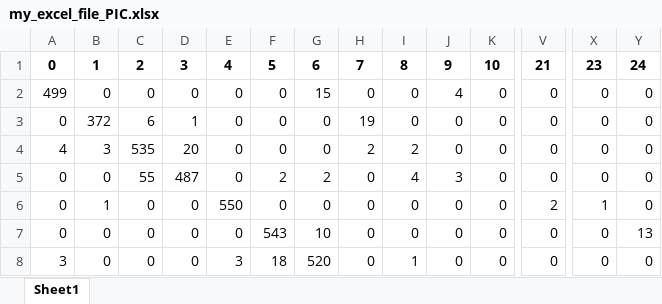
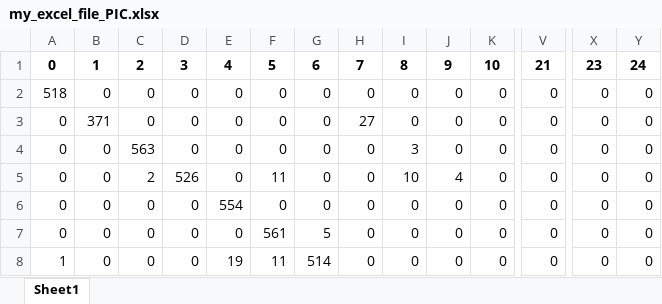
Before and after one commit to Arthicha/AluxandraDrinTheDodge, an Excel workbook: savedModel/modelKNN/my_excel_file_PIC.xlsx, sheet Sheet1, drawn as a sheet; only a part is shown, gaps mark what is left out; values as stored, in another font and other column widths than the file's, no borders; the diff covers the shown part only; the diff names each change by its address in the sheet, - before the commit and + after, or states it on an @@ line.

```diff
--- a/savedModel/modelKNN/my_excel_file_PIC.xlsx (sheet Sheet1)
+++ b/savedModel/modelKNN/my_excel_file_PIC.xlsx (sheet Sheet1)
-A2: 499
+A2: 518
-G2: 15
+G2: 0
-J2: 4
+J2: 0
-B3: 372
+B3: 371
-C3: 6
+C3: 0
-D3: 1
+D3: 0
-H3: 19
+H3: 27
-A4: 4
+A4: 0
-B4: 3
+B4: 0
-C4: 535
+C4: 563
-D4: 20
+D4: 0
-H4: 2
+H4: 0
-I4: 2
+I4: 3
-C5: 55
+C5: 2
-D5: 487
+D5: 526
-F5: 2
+F5: 11
-G5: 2
+G5: 0
-I5: 4
+I5: 10
-J5: 3
+J5: 4
-B6: 1
+B6: 0
-E6: 550
+E6: 554
-V6: 2
+V6: 0
-X6: 1
+X6: 0
-F7: 543
+F7: 561
-G7: 10
+G7: 5
-Y7: 13
+Y7: 0
-A8: 3
+A8: 1
-E8: 3
+E8: 19
-F8: 18
+F8: 11
-G8: 520
+G8: 514
-I8: 1
+I8: 0
```
Also changed, not shown: 142 edited cells elsewhere in this sheet, 3 other files.
